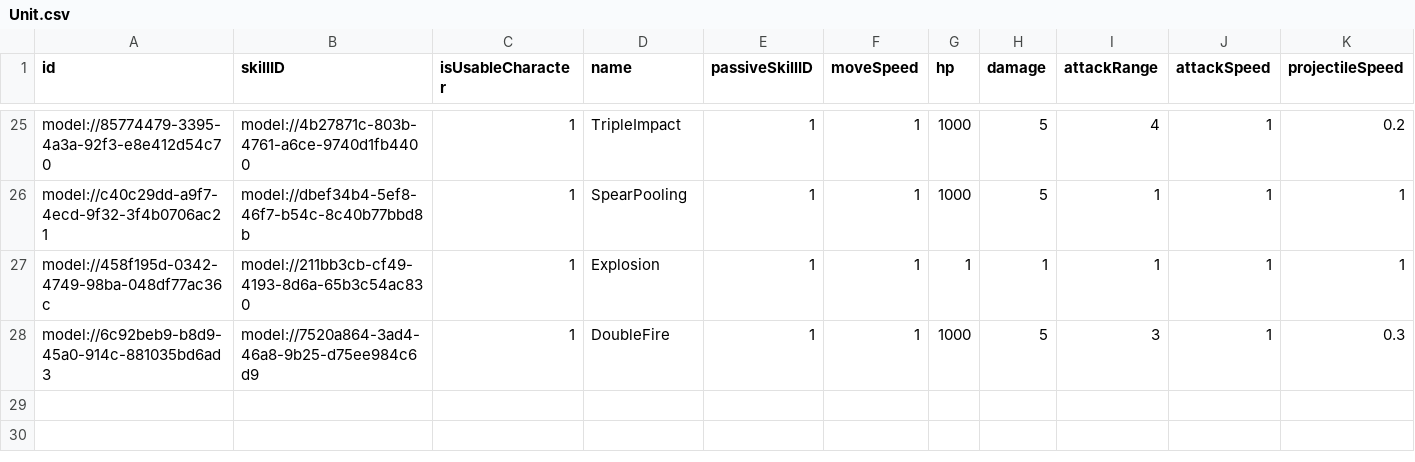
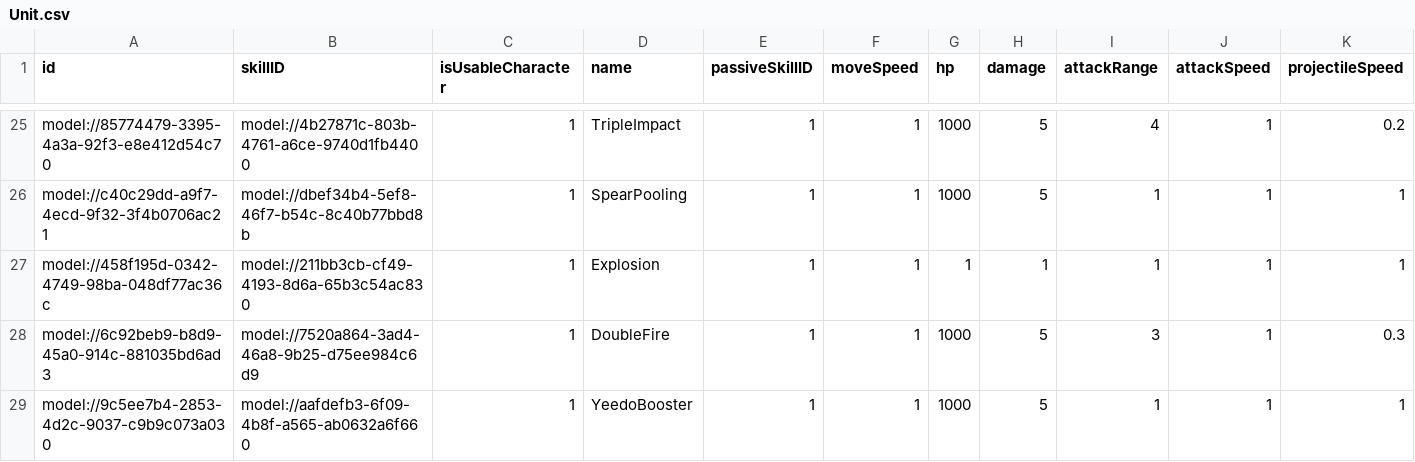
Before and after one commit to treenod-joshua/MapleWorlds, a CSV file: RootDesk/MyDesk/DataSets/Unit.csv, drawn as a sheet; only a part is shown, gaps mark what is left out; rows hold the shown columns only; the diff names each change by its address in the sheet, - before the commit and + after, or states it on an @@ line.

```diff
--- a/RootDesk/MyDesk/DataSets/Unit.csv
+++ b/RootDesk/MyDesk/DataSets/Unit.csv
+row 29: model://9c5ee7b4-2853-4d2c-9037-c9b9c073a030 | model://aafdefb3-6f09-4b8f-a565-ab0632a6f660 | 1 | YeedoBooster | 1 | 1 | 1000 | 5 | 1 | 1 | 1
```
Also changed, not shown: RootDesk/MyDesk/DataSets/Skill.csv, 9 other files.
